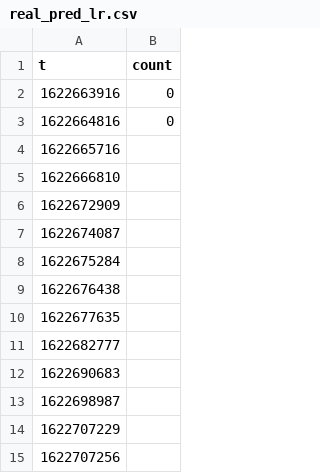
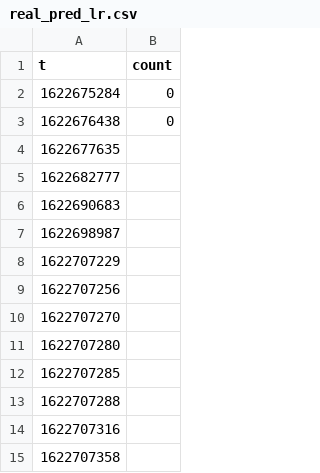
Before and after one commit to iot-lab-ss21-group4/iot-lab-asgmt5, a CSV file: datasets/real_pred_lr.csv, drawn as a sheet; only a part is shown; the shorter side is filled out with more unchanged rows.

```diff
--- a/datasets/real_pred_lr.csv
+++ b/datasets/real_pred_lr.csv
@@ -1,10 +1,4 @@
 t,count
-1622663916,0
-1622664816,0
-1622665716,
-1622666810,
-1622672909,
-1622674087,
-1622675284,
-1622676438,
+1622675284,0
+1622676438,0
 1622677635,
```
Also changed, not shown: datasets/real_pred_sarimax.csv, 4 other files.
